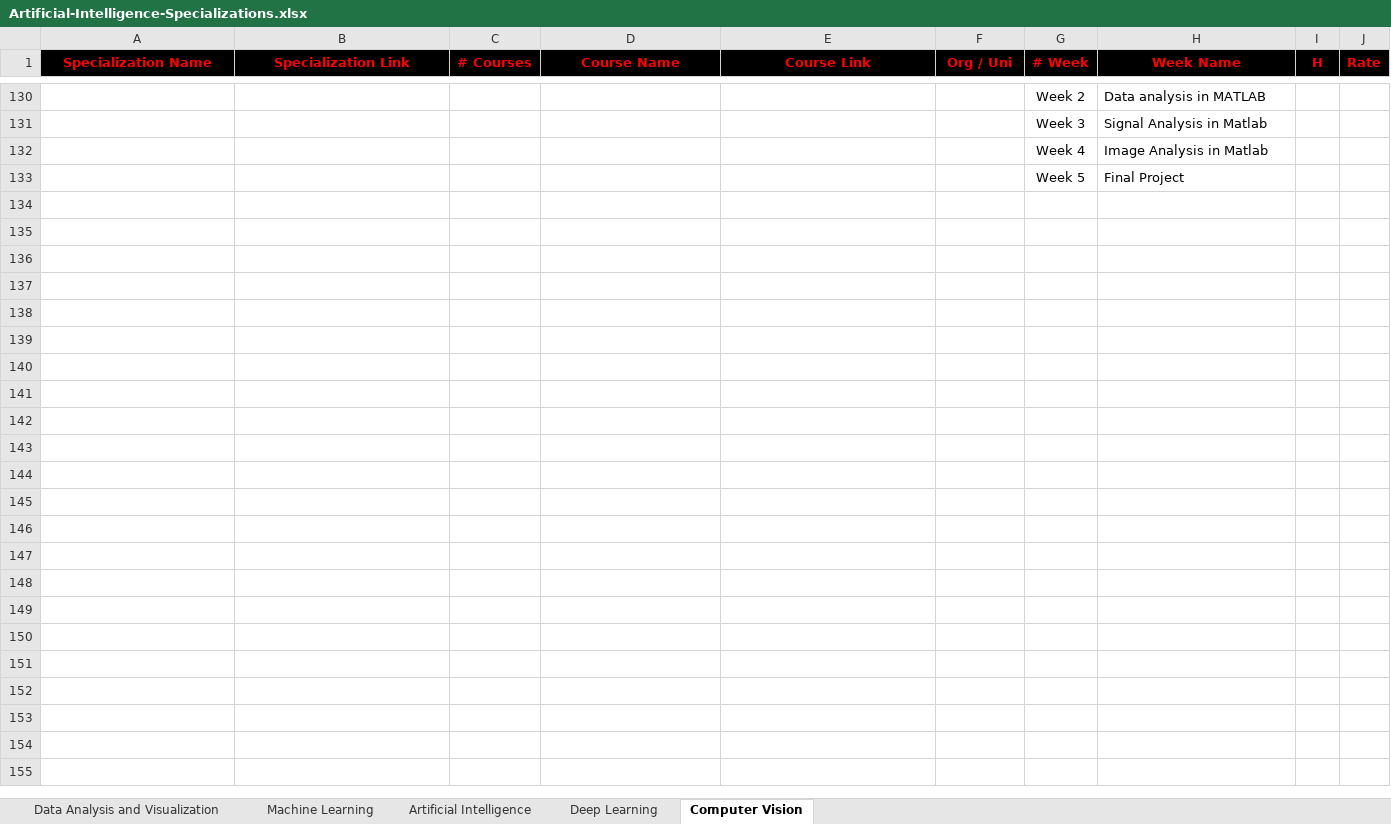
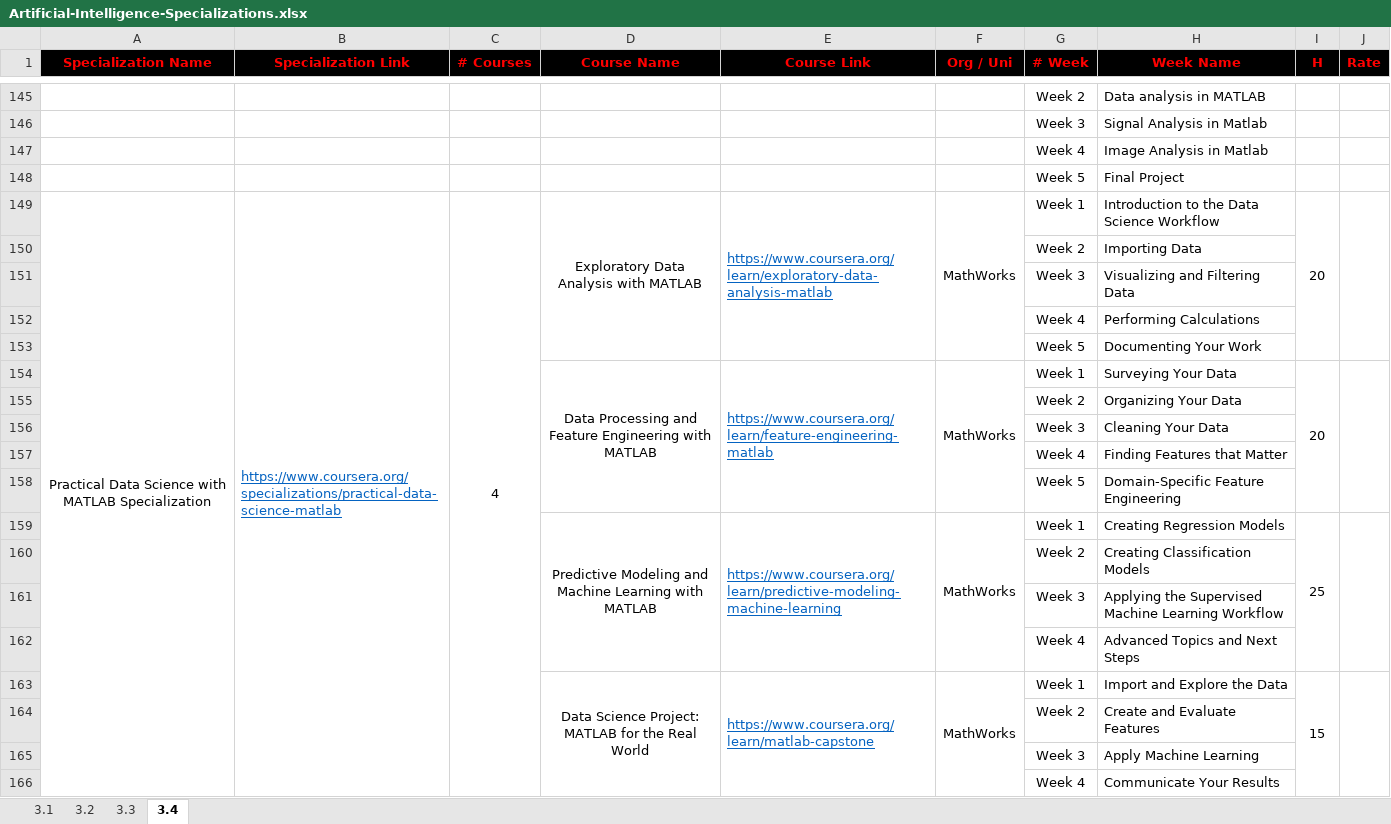
Before and after one commit to cs-MohamedAyman/eLearning-Platforms, an Excel workbook: Artificial-Intelligence-Specializations/Artificial-Intelligence-Specializations.xlsx, sheet 3.4, drawn as a sheet; only a part is shown, gaps mark what is left out; values as stored, in another font and other column widths than the file's, no borders; the diff covers the shown part only; the diff names each change by its address in the sheet, - before the commit and + after, or states it on an @@ line.

```diff
--- a/Artificial-Intelligence-Specializations/Artificial-Intelligence-Specializations.xlsx (sheet 3.4)
+++ b/Artificial-Intelligence-Specializations/Artificial-Intelligence-Specializations.xlsx (sheet 3.4)
-sheet tab: Machine Learning
+sheet tab: 3.2
-sheet tab: Artificial Intelligence
+sheet tab: 3.1
-sheet tab: Deep Learning
+sheet tab: 3.3
-sheet tab: Computer Vision
+sheet tab: 3.4
-sheet tab: Data Analysis and Visualization
@@ sheet tab order changed: 3.1 | 3.2 | 3.3 | 3.4 @@
+row 149: Practical Data Science with MATLAB Specialization | https://www.coursera.org/specializations/practical-data-science-matlab | 4 | Exploratory Data Analysis with MATLAB | https://www.coursera.org/learn/exploratory-data-analysis-matlab | MathWorks | Week 1 | Introduction to the Data Science Workflow | 20
+row 150:  |  |  |  |  |  | Week 2 | Importing Data
+row 151:  |  |  |  |  |  | Week 3 | Visualizing and Filtering Data
+row 152:  |  |  |  |  |  | Week 4 | Performing Calculations
+row 153:  |  |  |  |  |  | Week 5 | Documenting Your Work
+row 154:  |  |  | Data Processing and Feature Engineering with MATLAB | https://www.coursera.org/learn/feature-engineering-matlab | MathWorks | Week 1 | Surveying Your Data | 20
+row 155:  |  |  |  |  |  | Week 2 | Organizing Your Data
+row 156:  |  |  |  |  |  | Week 3 | Cleaning Your Data
+row 157:  |  |  |  |  |  | Week 4 | Finding Features that Matter
+row 158:  |  |  |  |  |  | Week 5 | Domain-Specific Feature Engineering
+row 159:  |  |  | Predictive Modeling and Machine Learning with MATLAB | https://www.coursera.org/learn/predictive-modeling-machine-learning | MathWorks | Week 1 | Creating Regression Models | 25
+row 160:  |  |  |  |  |  | Week 2 | Creating Classification Models
+row 161:  |  |  |  |  |  | Week 3 | Applying the Supervised Machine Learning Workflow
+row 162:  |  |  |  |  |  | Week 4 | Advanced Topics and Next Steps
+row 163:  |  |  | Data Science Project: MATLAB for the Real World | https://www.coursera.org/learn/matlab-capstone | MathWorks | Week 1 | Import and Explore the Data | 15
+row 164:  |  |  |  |  |  | Week 2 | Create and Evaluate Features
+row 165:  |  |  |  |  |  | Week 3 | Apply Machine Learning
+row 166:  |  |  |  |  |  | Week 4 | Communicate Your Results
```
Also changed, not shown: 15 added rows elsewhere in this sheet, sheet 3.1, sheet 3.3, sheet 3.2, 6 other files.
